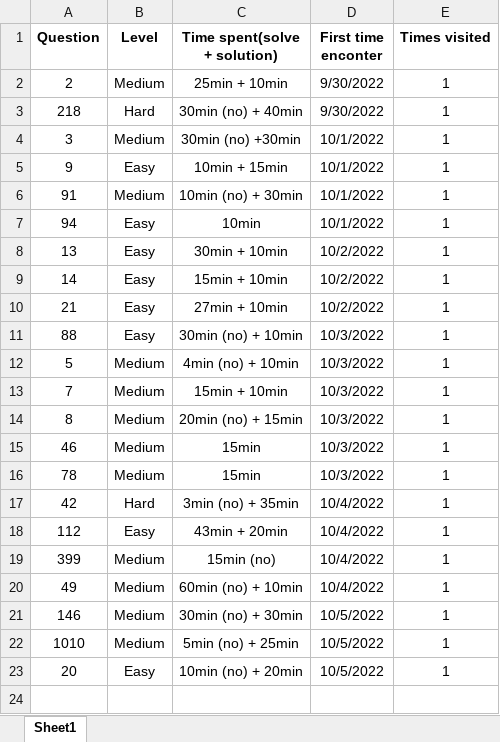
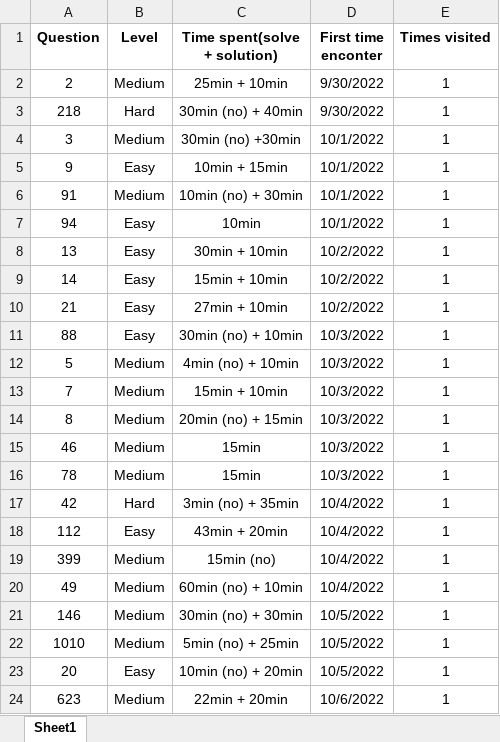
Before and after one commit to JessyZhang533/Leetcode, an Excel workbook: leetcode_progress.xlsx, sheet Sheet1, drawn as a sheet; values as stored, in another font and other column widths than the file's, no borders; the diff names each change by its address in the sheet, - before the commit and + after, or states it on an @@ line.

```diff
--- a/leetcode_progress.xlsx (sheet Sheet1)
+++ b/leetcode_progress.xlsx (sheet Sheet1)
+row 24: 623 | Medium | 22min + 20min | 10/6/2022 | 1
```
Also changed, not shown: 1 other file.
